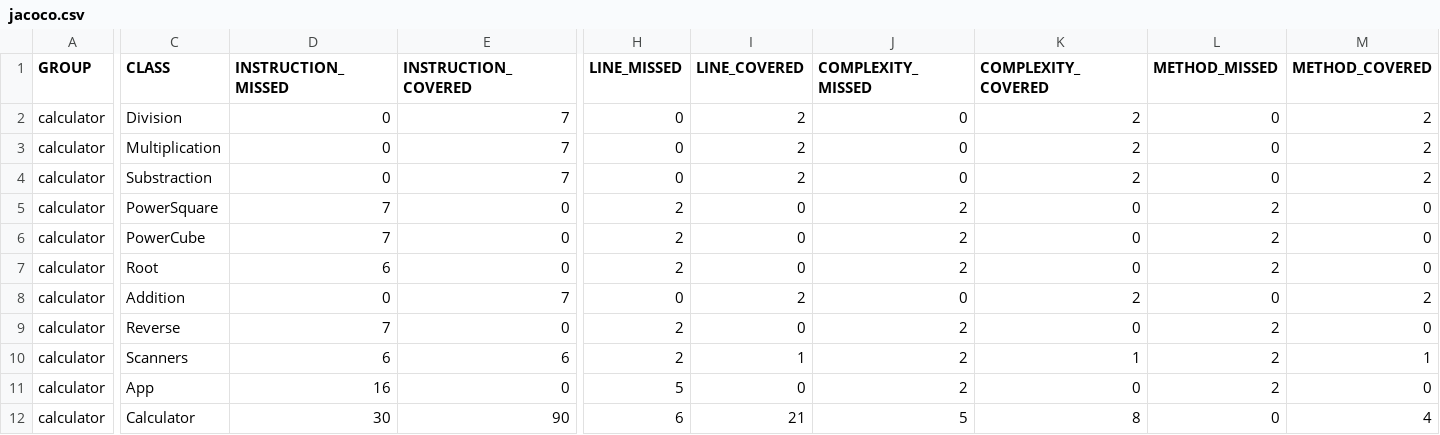
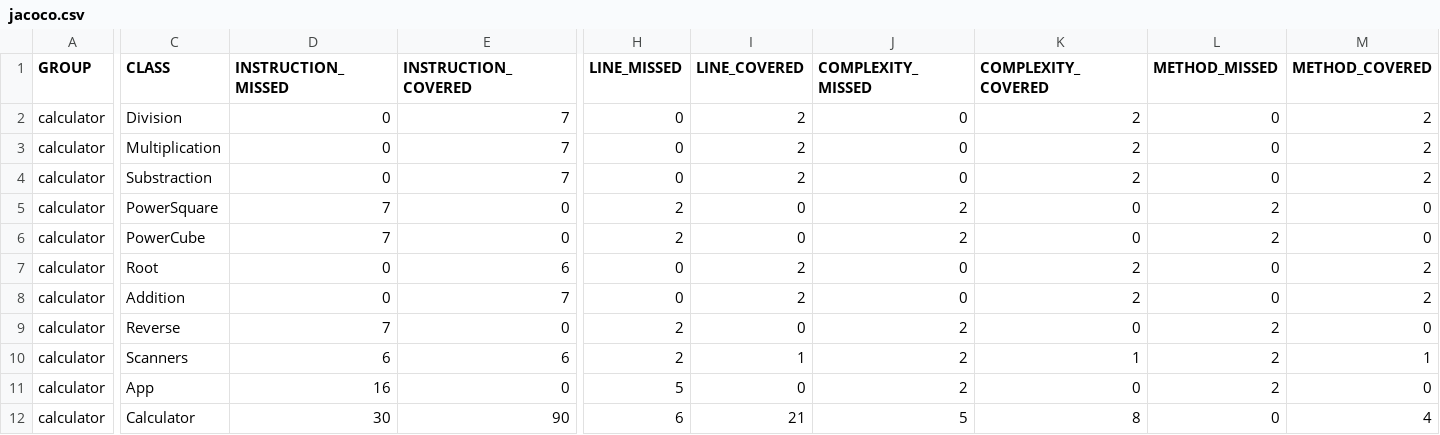
Before and after one commit to myprojectspw/Office-Calculator, a CSV file: target/site/jacoco/jacoco.csv, drawn as a sheet; only a part is shown, gaps mark what is left out; the diff names each change by its address in the sheet, - before the commit and + after, or states it on an @@ line.

```diff
--- a/target/site/jacoco/jacoco.csv
+++ b/target/site/jacoco/jacoco.csv
-D7 (INSTRUCTION_MISSED): 6
+D7 (INSTRUCTION_MISSED): 0
-E7 (INSTRUCTION_COVERED): 0
+E7 (INSTRUCTION_COVERED): 6
-H7 (LINE_MISSED): 2
+H7 (LINE_MISSED): 0
-I7 (LINE_COVERED): 0
+I7 (LINE_COVERED): 2
-J7 (COMPLEXITY_MISSED): 2
+J7 (COMPLEXITY_MISSED): 0
-K7 (COMPLEXITY_COVERED): 0
+K7 (COMPLEXITY_COVERED): 2
-L7 (METHOD_MISSED): 2
+L7 (METHOD_MISSED): 0
-M7 (METHOD_COVERED): 0
+M7 (METHOD_COVERED): 2
```
Also changed, not shown: 14 other files.
